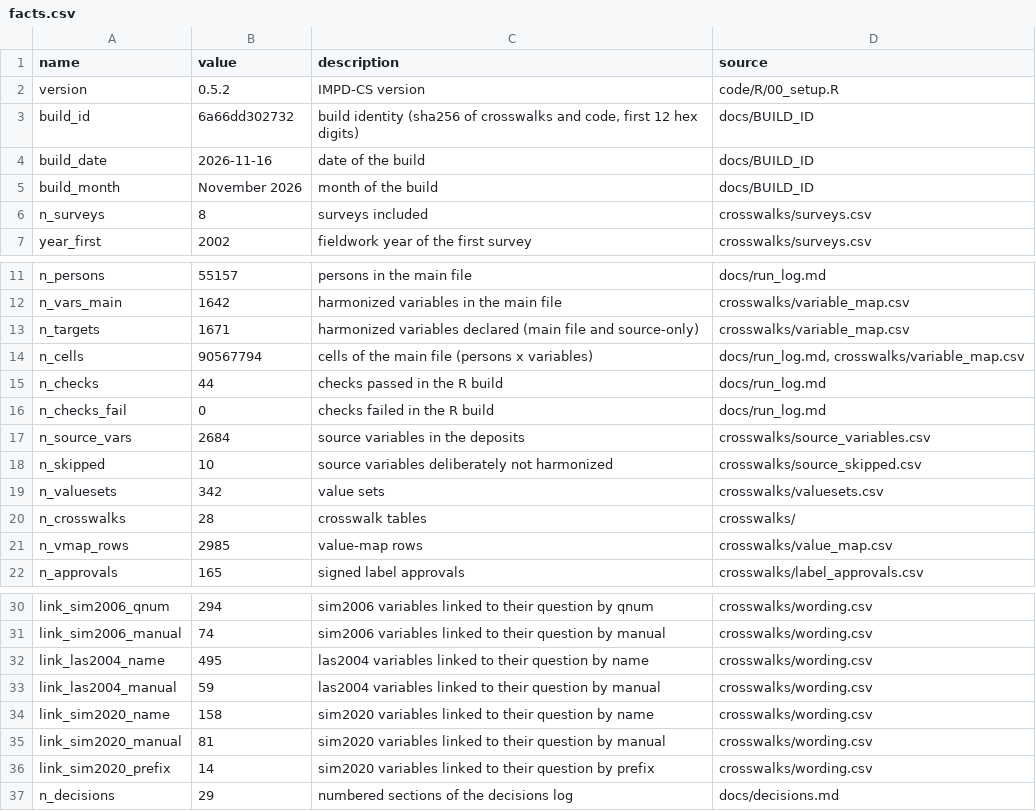
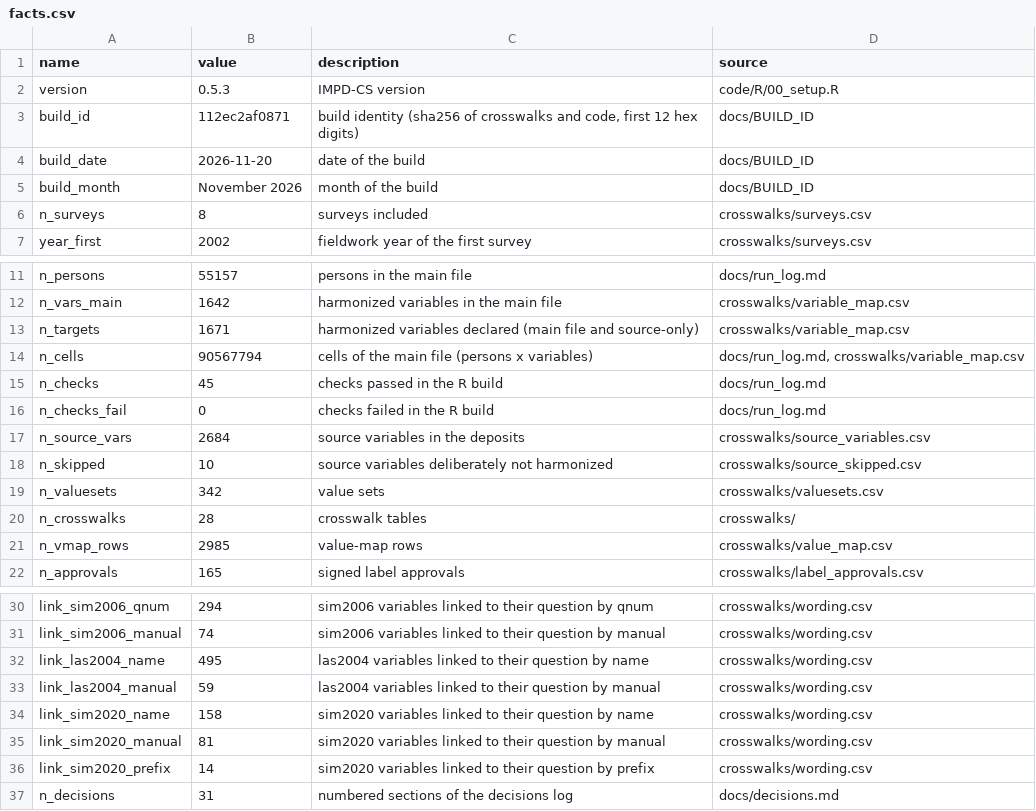
Before and after one commit to stefanocellini/IMPD_CS, a CSV file: docs/facts.csv, drawn as a sheet; only a part is shown, gaps mark what is left out.

```diff
--- a/docs/facts.csv
+++ b/docs/facts.csv
@@ -1,5 +1,5 @@
 name,value,description,source
-version,0.5.2,IMPD-CS version,code/R/00_setup.R
-build_id,6a66dd302732,"build identity (sha256 of crosswalks and code, first 12 hex digits)",docs/BUILD_ID
-build_date,2026-11-16,date of the build,docs/BUILD_ID
+version,0.5.3,IMPD-CS version,code/R/00_setup.R
+build_id,112ec2af0871,"build identity (sha256 of crosswalks and code, first 12 hex digits)",docs/BUILD_ID
+build_date,2026-11-20,date of the build,docs/BUILD_ID
 build_month,November 2026,month of the build,docs/BUILD_ID
@@ -14,3 +14,3 @@ n_targets,1671,harmonized variables declared (main file and source-only),crosswa
 n_cells,90567794,cells of the main file (persons x variables),"docs/run_log.md, crosswalks/variable_map.csv"
-n_checks,44,checks passed in the R build,docs/run_log.md
+n_checks,45,checks passed in the R build,docs/run_log.md
 n_checks_fail,0,checks failed in the R build,docs/run_log.md
@@ -36,2 +36,2 @@ link_sim2020_manual,81,sim2020 variables linked to their question by manual,cros
 link_sim2020_prefix,14,sim2020 variables linked to their question by prefix,crosswalks/wording.csv
-n_decisions,29,numbered sections of the decisions log,docs/decisions.md
+n_decisions,31,numbered sections of the decisions log,docs/decisions.md
```
Also changed, not shown: crosswalks/surveys.csv, 17 other files.
